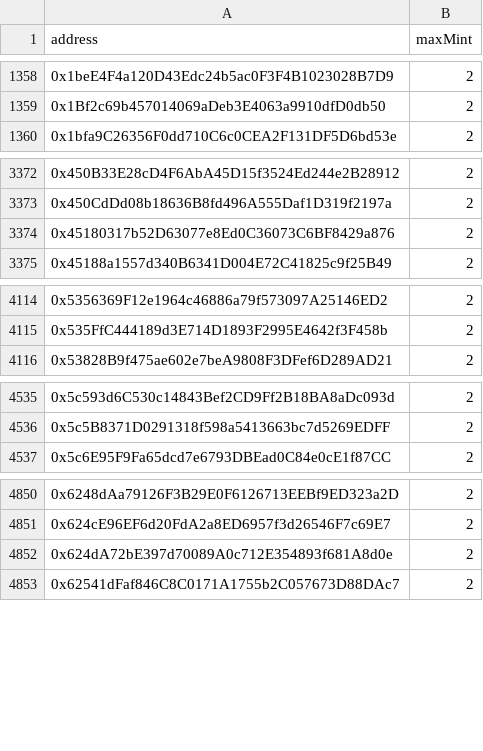
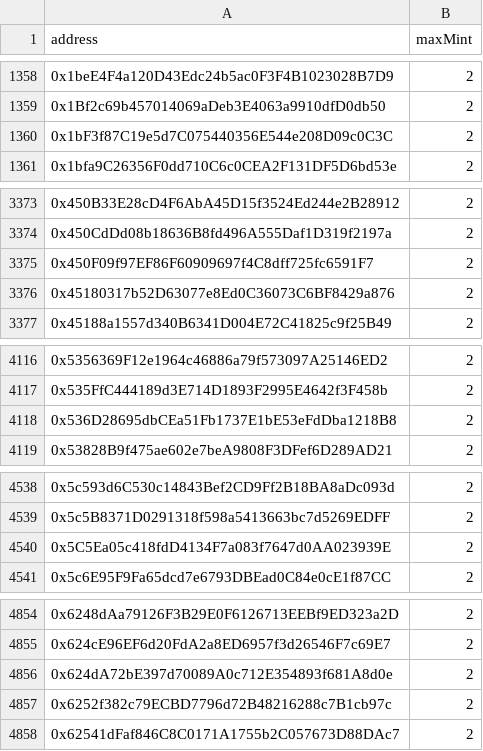
Before and after one commit to kakhamirza-cloud/Mathform, a CSV file: data/opensea-allowlist.csv, drawn as a sheet; only a part is shown, gaps mark what is left out; the diff covers the shown part only; the diff names each change by its address in the sheet, - before the commit and + after, or states it on an @@ line.

```diff
--- a/data/opensea-allowlist.csv
+++ b/data/opensea-allowlist.csv
+row 1360: 0x1bF3f87C19e5d7C075440356E544e208D09c0C3C | 2
+row 3375: 0x450F09f97EF86F60909697f4C8dff725fc6591F7 | 2
+row 4118: 0x536D28695dbCEa51Fb1737E1bE53eFdDba1218B8 | 2
+row 4540: 0x5C5Ea05c418fdD4134F7a083f7647d0AA023939E | 2
+row 4857: 0x6252f382c79ECBD7796d72B48216288c7B1cb97c | 2
```
Also changed, not shown: 7 added rows elsewhere in this file, 1 other file.
